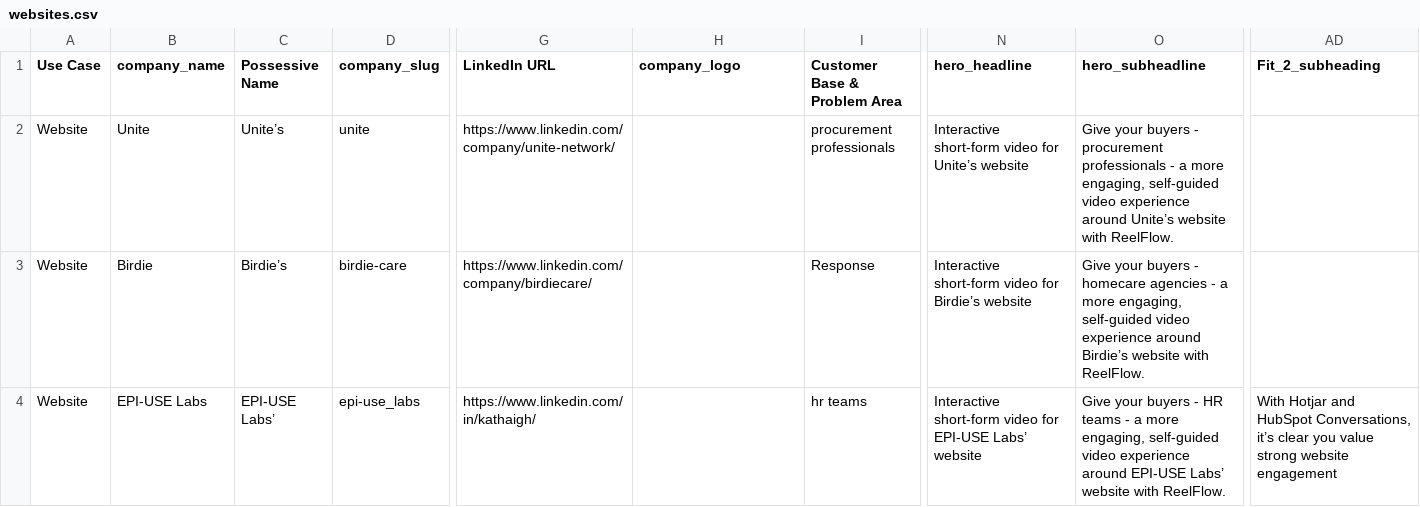
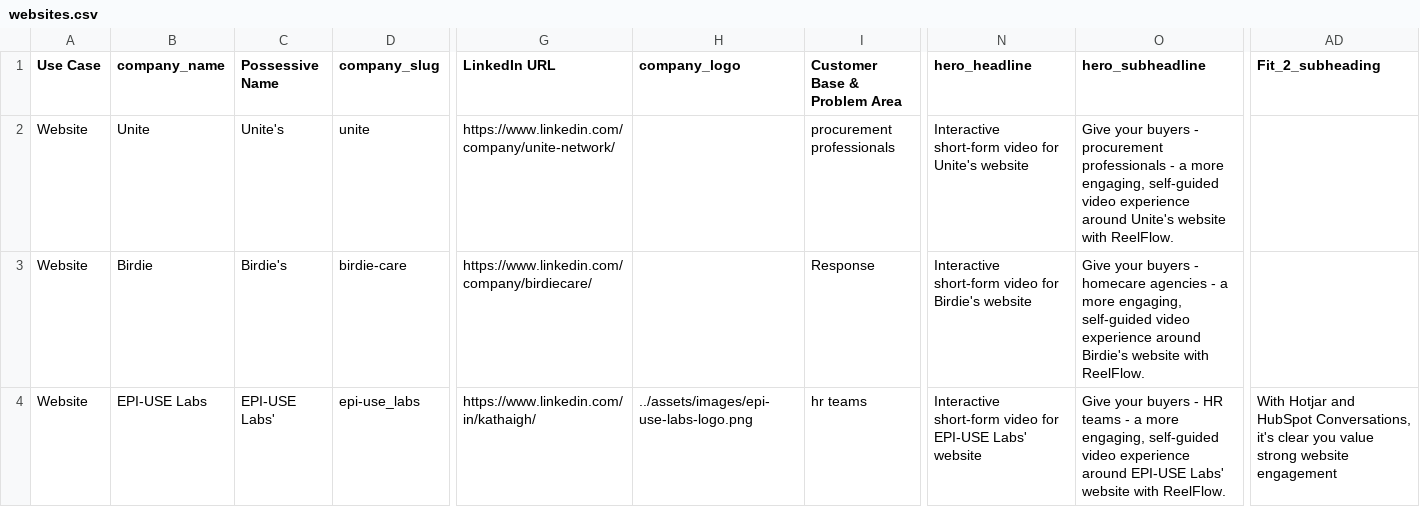
Before and after one commit to chris-reelflow/lovable-builder, a CSV file: data/websites.csv, drawn as a sheet; only a part is shown, gaps mark what is left out; the diff names each change by its address in the sheet, - before the commit and + after, or states it on an @@ line.

```diff
--- a/data/websites.csv
+++ b/data/websites.csv
-C2 (Possessive Name): Unite’s
+C2 (Possessive Name): Unite's
-N2 (hero_headline): …video for Unite’s website
+N2 (hero_headline): …video for Unite's website
-O2 (hero_subheadline): …experience around Unite’s website with…
+O2 (hero_subheadline): …experience around Unite's website with…
-C3 (Possessive Name): Birdie’s
+C3 (Possessive Name): Birdie's
-N3 (hero_headline): …video for Birdie’s website
+N3 (hero_headline): …video for Birdie's website
-O3 (hero_subheadline): …experience around Birdie’s website with…
+O3 (hero_subheadline): …experience around Birdie's website with…
-C4 (Possessive Name): EPI-USE Labs’
+C4 (Possessive Name): EPI-USE Labs'
-H4 (company_logo): (empty)
+H4 (company_logo): ../assets/images/epi-use-labs-logo.png
-N4 (hero_headline): …for EPI-USE Labs’ website
+N4 (hero_headline): …for EPI-USE Labs' website
-O4 (hero_subheadline): …around EPI-USE Labs’ website with…
+O4 (hero_subheadline): …around EPI-USE Labs' website with…
-AD4 (Fit_2_subheading): …HubSpot Conversations, it’s clear you…
+AD4 (Fit_2_subheading): …HubSpot Conversations, it's clear you…
```
Also changed, not shown: 1 other file.
